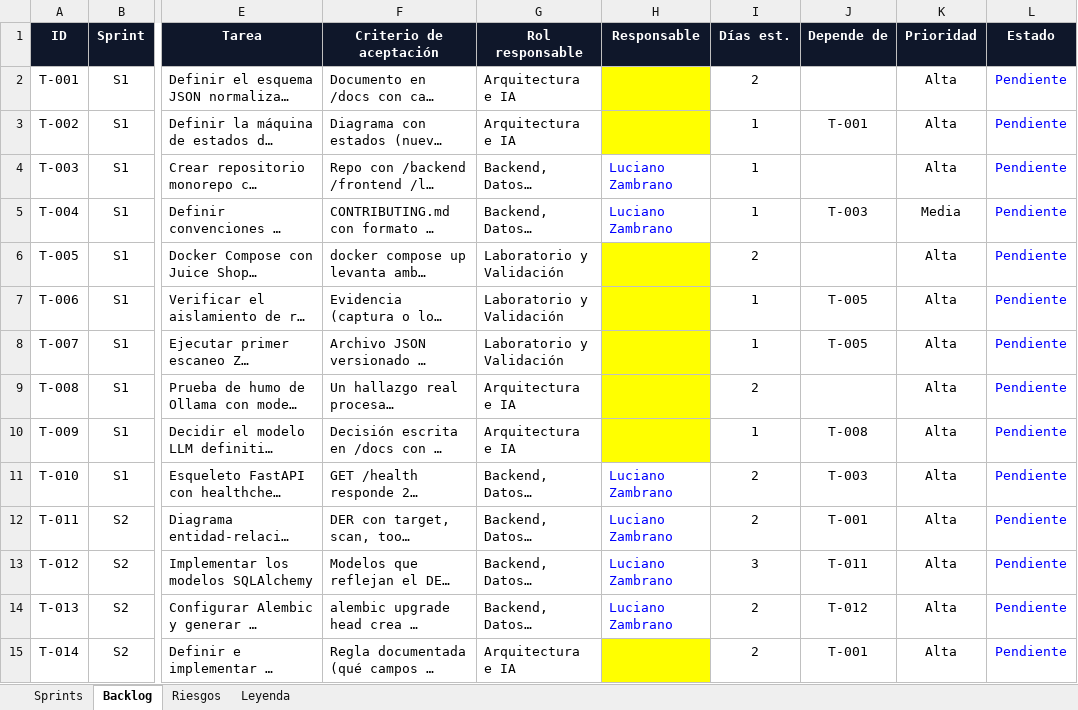
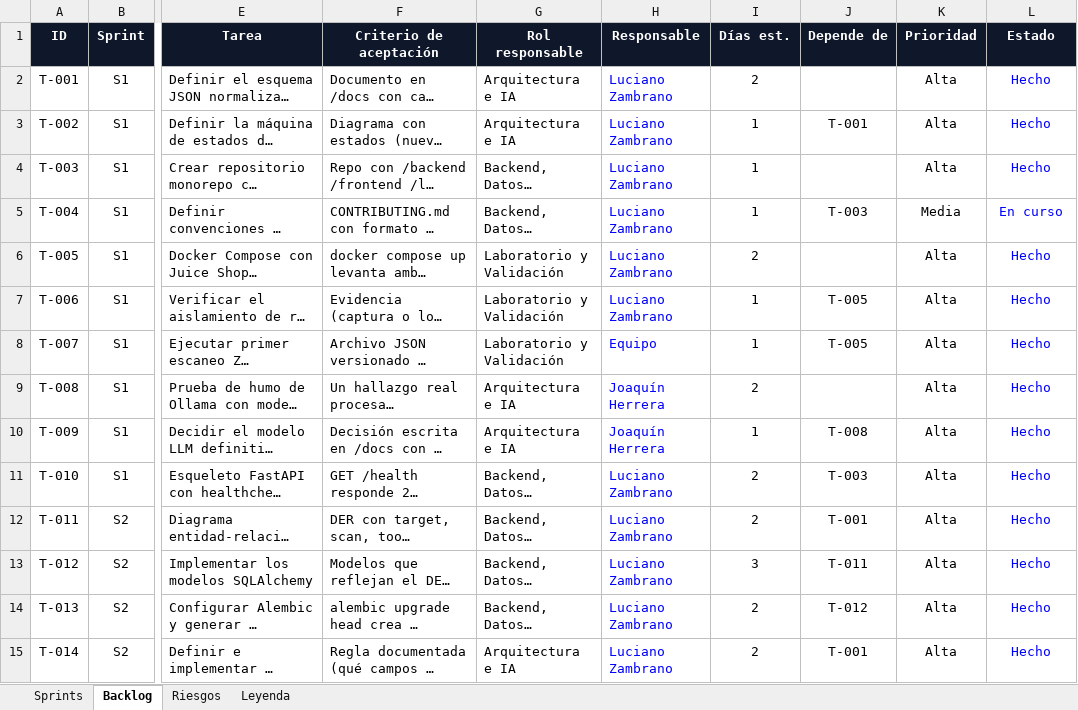
Before and after one commit to monkedevluxo/capstone, an Excel workbook: docs/SentinelAI_Plan_Sprints.xlsx, sheet Backlog, drawn as a sheet; only a part is shown, gaps mark what is left out; long unchanged cells end in …; values as stored, in another font and other column widths than the file's, no borders; the diff covers the shown part only; the diff names each change by its address in the sheet, - before the commit and + after, or states it on an @@ line.

Commit message:
docs: planilla de 7 sprints al 19-11 y autoevaluacion 2.2 de Luciano

```diff
--- a/docs/SentinelAI_Plan_Sprints.xlsx (sheet Backlog)
+++ b/docs/SentinelAI_Plan_Sprints.xlsx (sheet Backlog)
-H2:H3 (Responsable): (empty)
+H2:H3 (Responsable): Luciano Zambrano
-H2:H3 fill: #FFFF00
+H2:H3 fill: none
-L2:L4 (Estado): Pendiente
+L2:L4 (Estado): Hecho
-L5 (Estado): Pendiente
+L5 (Estado): En curso
-H6:H7 (Responsable): (empty)
+H6:H7 (Responsable): Luciano Zambrano
-H6:H10 fill: #FFFF00
+H6:H10 fill: none
-L6:L15 (Estado): Pendiente
+L6:L15 (Estado): Hecho
-H8 (Responsable): (empty)
+H8 (Responsable): Equipo
-H9:H10 (Responsable): (empty)
+H9:H10 (Responsable): Joaquín Herrera
-H15 (Responsable): (empty)
+H15 (Responsable): Luciano Zambrano
-H15 fill: #FFFF00
+H15 fill: none
```
Also changed, not shown: 150 edited cells and cell formats elsewhere in this sheet, sheet Sprints, sheet Riesgos, sheet Leyenda, 1 other file.
